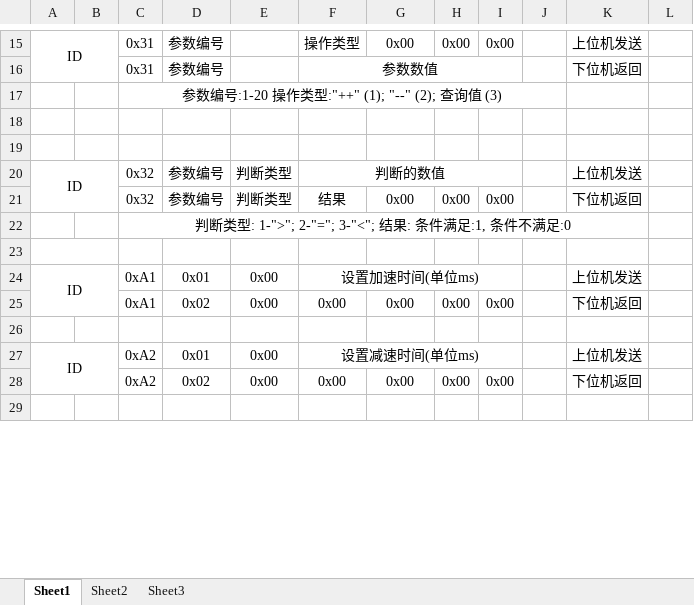
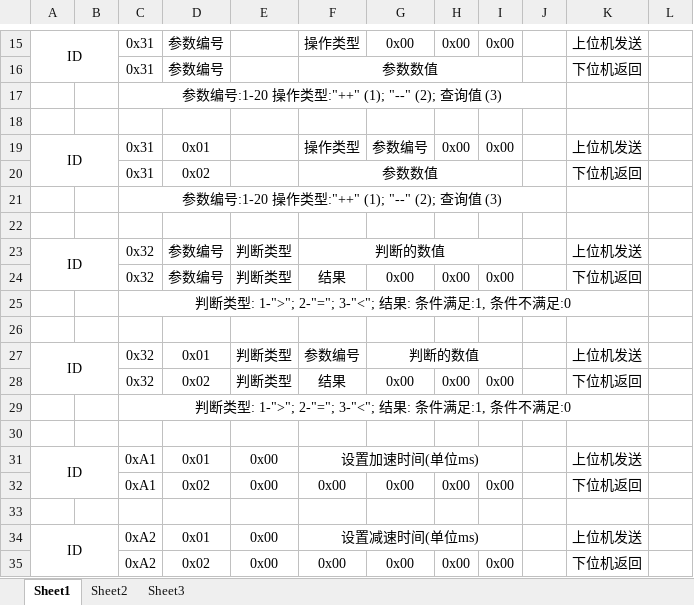
Before and after one commit to eeyoo/step-servo-tuner, an Excel workbook: doc/驱动器通讯协议.xlsx, sheet Sheet1, drawn as a sheet; only a part is shown, gaps mark what is left out; the shorter side is filled out with more unchanged rows; values as stored, in another font and other column widths than the file's, no borders; removed rows and columns are numbered as before the commit, all else as after; the diff names each change by its address in the sheet, - before the commit and + after, or states it on an @@ line.

```diff
--- a/doc/驱动器通讯协议.xlsx (sheet Sheet1)
+++ b/doc/驱动器通讯协议.xlsx (sheet Sheet1)
+row 19: ID |  | 0x31 | 0x01 |  | 操作类型 | 参数编号 | 0x00 | 0x00 |  | 上位机发送
+row 20:  |  | 0x31 | 0x02 |  | 参数数值 |  |  |  |  | 下位机返回
+row 21:  |  | 参数编号:1-20 操作类型:"++" (1); "--" (2); 查询值 (3)
+row 25:  |  | 判断类型: 1-">"; 2-"="; 3-"<"; 结果: 条件满足:1, 条件不满足:0
+row 26: (empty)
+row 27: ID |  | 0x32 | 0x01 | 判断类型 | 参数编号 | 判断的数值 |  |  |  | 上位机发送
+row 28:  |  | 0x32 | 0x02 | 判断类型 | 结果 | 0x00 | 0x00 | 0x00 |  | 下位机返回
-A23:B23 merged
```
Also changed, not shown: 8 other files.
